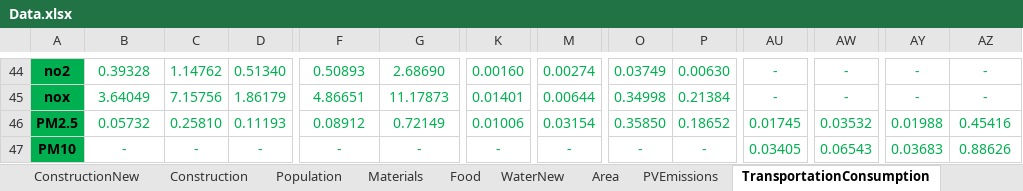
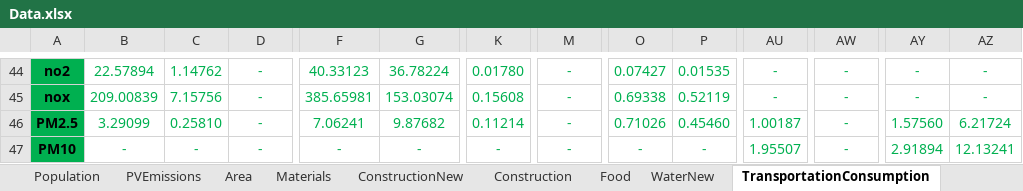
Before and after one commit to LidorTzur/NewVersionCities_Partial, an Excel workbook: Data/Data.xlsx, sheet TransportationConsumption, drawn as a sheet; only a part is shown, gaps mark what is left out; values as stored, in another font and other column widths than the file's, no borders; the diff covers the shown part only; the diff names each change by its address in the sheet, - before the commit and + after, or states it on an @@ line.

```diff
--- a/Data/Data.xlsx (sheet TransportationConsumption)
+++ b/Data/Data.xlsx (sheet TransportationConsumption)
@@ sheet tab order changed: Population | PVEmissions | Area | Materials | ConstructionNew | Construction | Food | WaterNew | TransportationConsumption @@
-B44: 0.39328
+B44: 22.57894
-D44: 0.51340
+D44: -
-F44: 0.50893
+F44: 40.33123
-G44: 2.68690
+G44: 36.78224
-K44: 0.00160
+K44: 0.01780
-M44: 0.00274
+M44: -
-O44: 0.03749
+O44: 0.07427
-P44: 0.00630
+P44: 0.01535
-B45: 3.64049
+B45: 209.00839
-D45: 1.86179
+D45: -
-F45: 4.86651
+F45: 385.65981
-G45: 11.17873
+G45: 153.03074
-K45: 0.01401
+K45: 0.15608
-M45: 0.00644
+M45: -
-O45: 0.34998
+O45: 0.69338
-P45: 0.21384
+P45: 0.52119
-B46: 0.05732
+B46: 3.29099
-D46: 0.11193
+D46: -
-F46: 0.08912
+F46: 7.06241
-G46: 0.72149
+G46: 9.87682
-K46: 0.01006
+K46: 0.11214
-M46: 0.03154
+M46: -
-O46: 0.35850
+O46: 0.71026
-P46: 0.18652
+P46: 0.45460
-AU46: 0.01745
+AU46: 1.00187
-AW46: 0.03532
+AW46: -
-AY46: 0.01988
+AY46: 1.57560
-AZ46: 0.45416
+AZ46: 6.21724
-AU47: 0.03405
+AU47: 1.95507
-AW47: 0.06543
+AW47: -
-AY47: 0.03683
+AY47: 2.91894
-AZ47: 0.88626
+AZ47: 12.13241
```
Also changed, not shown: 253 edited cells and cell formats elsewhere in this sheet, sheet Materials, sheet Food, sheet Population, sheet Construction, sheet ElectricityManufactureEmissions, sheet ConstructionNew, 2 more sheets, formulas that keep their value, charts or pictures, Data/The Three Scenarios.xlsx, 18 other files.
